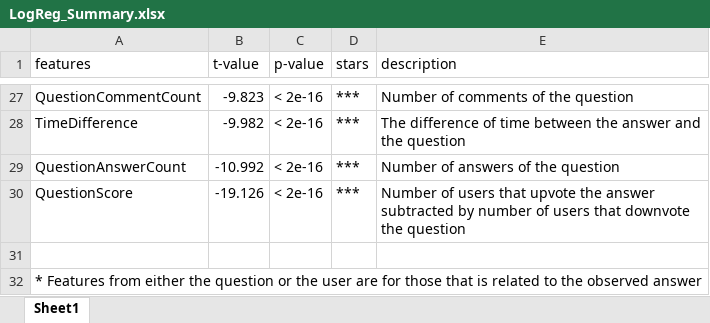
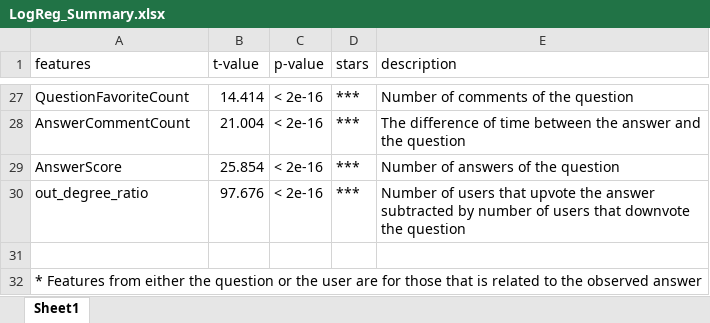
Before and after one commit to agusarridho/SNAproject, an Excel workbook: Stats/LogReg_Summary.xlsx, sheet Sheet1, drawn as a sheet; only a part is shown, gaps mark what is left out; values as stored, in another font and other column widths than the file's, no borders; the diff covers the shown part only; the diff names each change by its address in the sheet, - before the commit and + after, or states it on an @@ line.

```diff
--- a/Stats/LogReg_Summary.xlsx (sheet Sheet1)
+++ b/Stats/LogReg_Summary.xlsx (sheet Sheet1)
-A27 (features): QuestionCommentCount
+A27 (features): QuestionFavoriteCount
-B27 (t-value): -9.823
+B27 (t-value): 14.414
-A28 (features): TimeDifference
+A28 (features): AnswerCommentCount
-B28 (t-value): -9.982
+B28 (t-value): 21.004
-A29 (features): QuestionAnswerCount
+A29 (features): AnswerScore
-B29 (t-value): -10.992
+B29 (t-value): 25.854
-A30 (features): QuestionScore
+A30 (features): out_degree_ratio
-B30 (t-value): -19.126
+B30 (t-value): 97.676
```
Also changed, not shown: 20 added rows, 20 removed rows and 8 edited cells elsewhere in this sheet, 1 other file.
